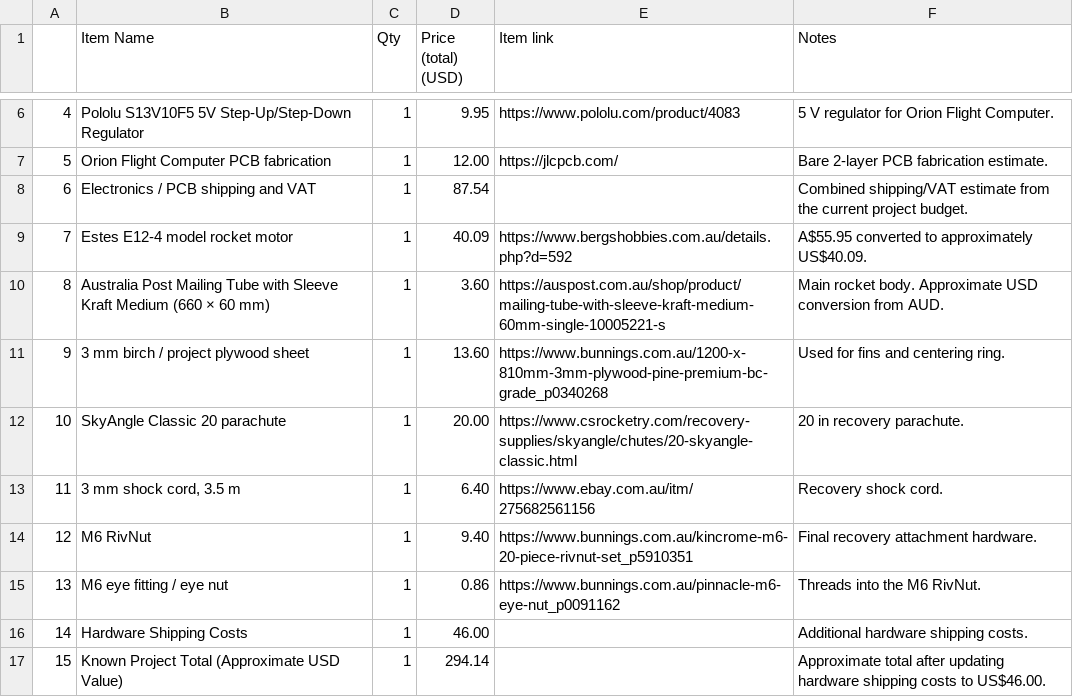
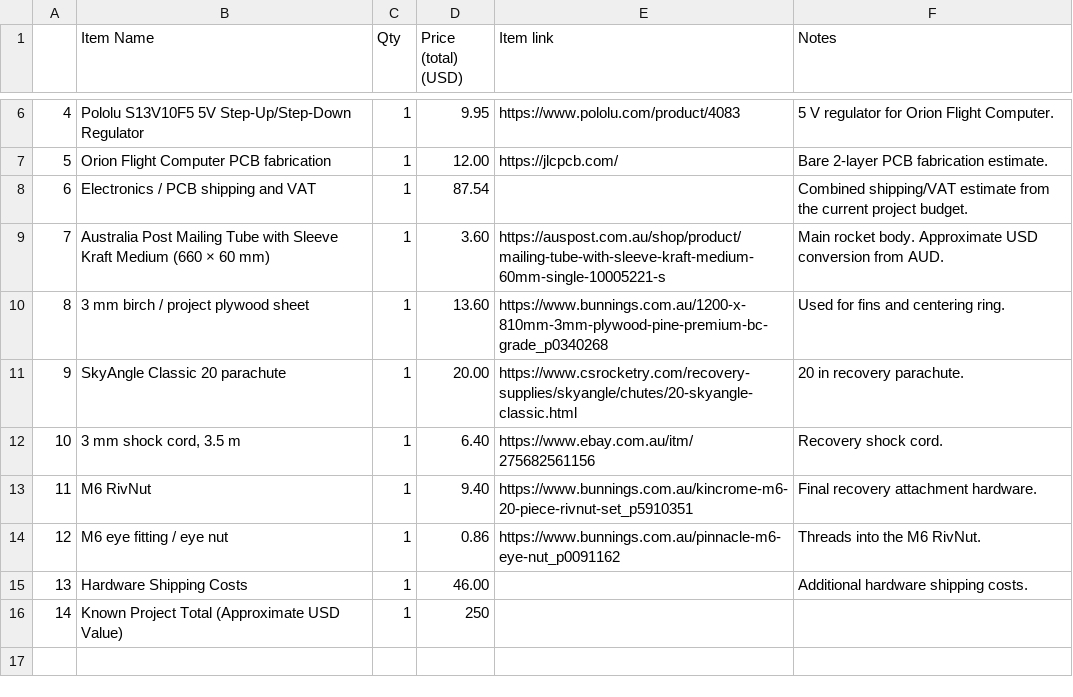
Before and after one commit to Oringineering/OdysseyRocket, a CSV file: BOM/BOM.csv, drawn as a sheet; only a part is shown, gaps mark what is left out; removed rows and columns are numbered as before the commit, all else as after; the diff names each change by its address in the sheet, - before the commit and + after, or states it on an @@ line.

Commit message:
Update BOM.csv

```diff
--- a/BOM/BOM.csv
+++ b/BOM/BOM.csv
-row 9: 7 | Estes E12-4 model rocket motor | 1 | 40.09 | https://www.bergshobbies.com.au/details.php?d=592 | A$55.95 converted to approximately US$40.09.
@@ column A renumbered from row 9 down @@
-D16 (Price (total) (USD)): 294.14
+D16 (Price (total) (USD)): 250
-F16 (Notes): Approximate total after updating hardware shipping costs to US$46.00.
+F16 (Notes): (empty)
```
